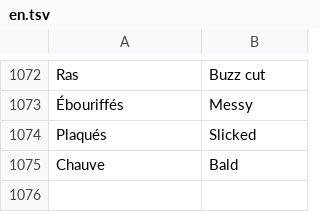
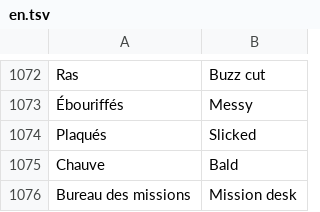
Before and after one commit to lindcil/two-blue-vortex, a TSV file: lang/en.tsv, drawn as a sheet; only a part is shown, gaps mark what is left out; the diff names each change by its address in the sheet, - before the commit and + after, or states it on an @@ line.

Commit message:
v0.10.56 Compass leads onto the mission desk; translation template fix; enemy position guard

```diff
--- a/lang/en.tsv
+++ b/lang/en.tsv
+row 1076: Bureau des missions | Mission desk
```
Also changed, not shown: 20 other files.
